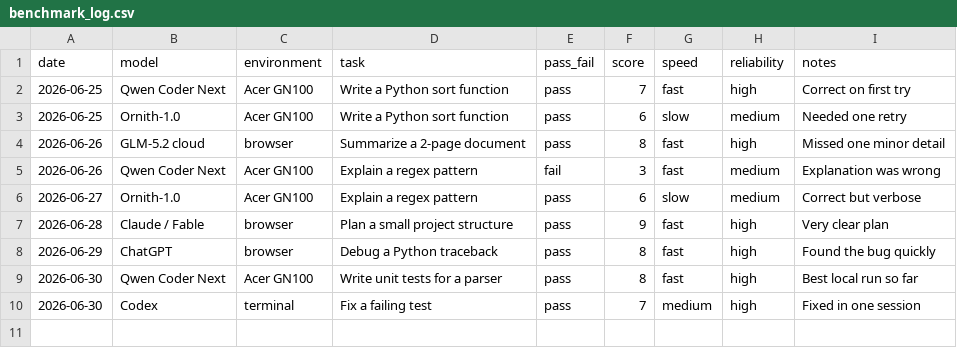
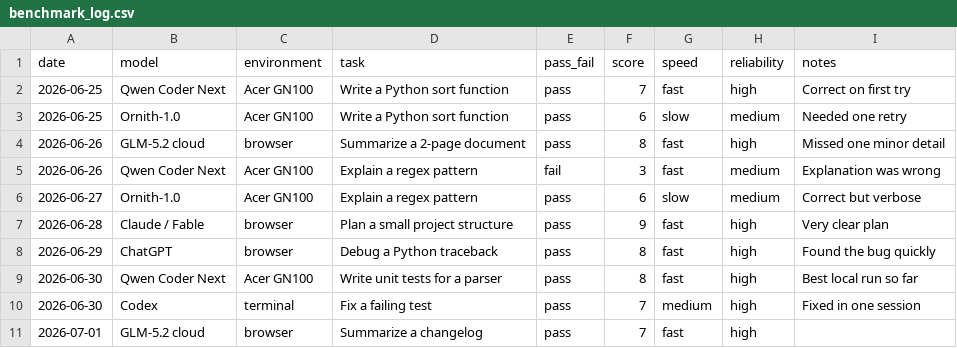
Before and after one commit to saranya108-cloud/ai-usage-dashboard-, a CSV file: data/benchmark_log.csv, drawn as a sheet.

```diff
--- a/data/benchmark_log.csv
+++ b/data/benchmark_log.csv
@@ -10 +10,2 @@ date,model,environment,task,pass_fail,score,speed,reliability,notes
 2026-06-30,Codex,terminal,Fix a failing test,pass,7,medium,high,Fixed in one session
+2026-07-01,GLM-5.2 cloud,browser,Summarize a changelog,pass,7,fast,high,
```
Also changed, not shown: data/daily_progress.csv, data/next_actions.csv, 4 other files.
